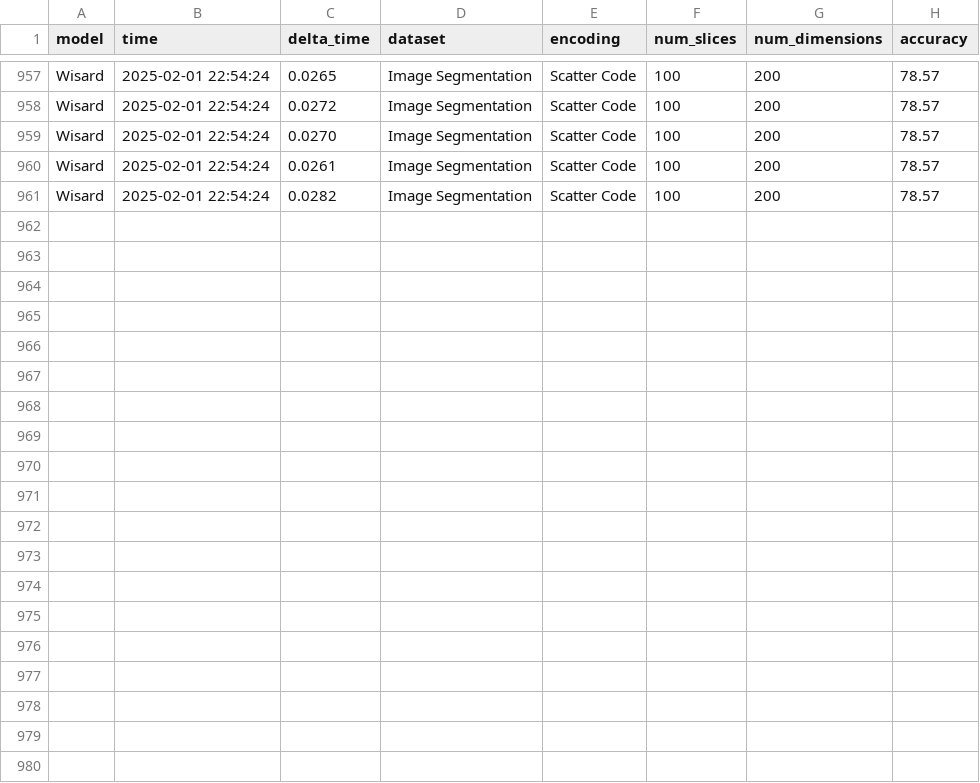
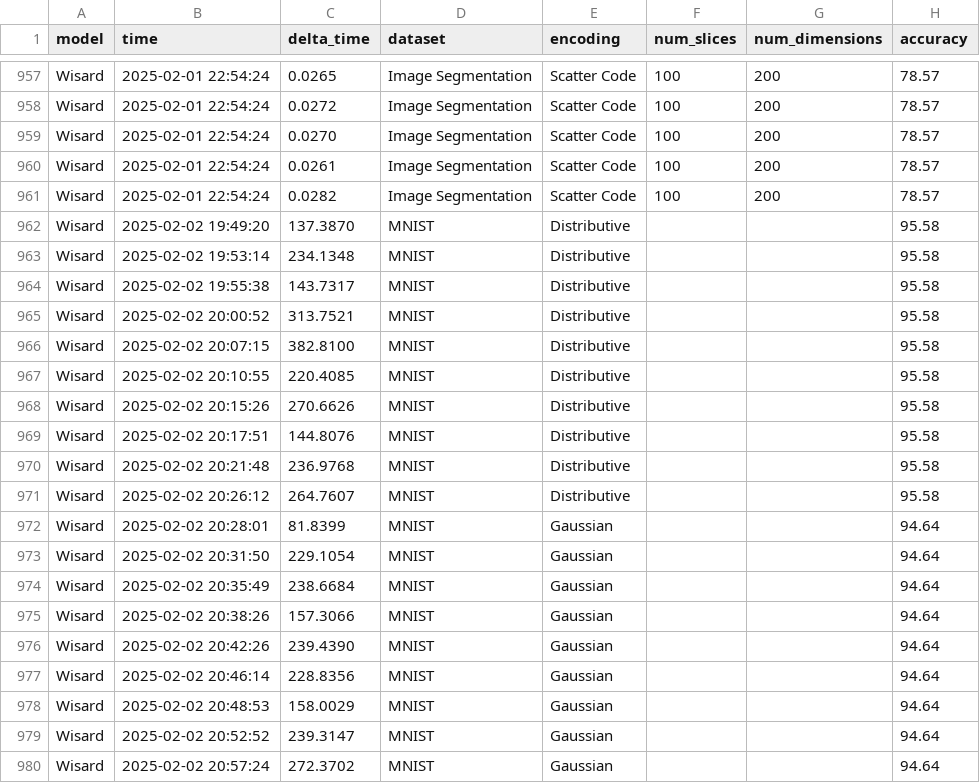
Before and after one commit to nicolesuet/wnn-binarization, a CSV file: metrics.csv, drawn as a sheet; only a part is shown, gaps mark what is left out; the diff covers the shown part only; the diff names each change by its address in the sheet, - before the commit and + after, or states it on an @@ line.

Commit message:
metrics mnist

```diff
--- a/metrics.csv
+++ b/metrics.csv
+row 962: Wisard | 2025-02-02 19:49:20 | 137.3870 | MNIST | Distributive |  |  | 95.58
+row 963: Wisard | 2025-02-02 19:53:14 | 234.1348 | MNIST | Distributive |  |  | 95.58
+row 964: Wisard | 2025-02-02 19:55:38 | 143.7317 | MNIST | Distributive |  |  | 95.58
+row 965: Wisard | 2025-02-02 20:00:52 | 313.7521 | MNIST | Distributive |  |  | 95.58
+row 966: Wisard | 2025-02-02 20:07:15 | 382.8100 | MNIST | Distributive |  |  | 95.58
+row 967: Wisard | 2025-02-02 20:10:55 | 220.4085 | MNIST | Distributive |  |  | 95.58
+row 968: Wisard | 2025-02-02 20:15:26 | 270.6626 | MNIST | Distributive |  |  | 95.58
+row 969: Wisard | 2025-02-02 20:17:51 | 144.8076 | MNIST | Distributive |  |  | 95.58
+row 970: Wisard | 2025-02-02 20:21:48 | 236.9768 | MNIST | Distributive |  |  | 95.58
+row 971: Wisard | 2025-02-02 20:26:12 | 264.7607 | MNIST | Distributive |  |  | 95.58
+row 972: Wisard | 2025-02-02 20:28:01 | 81.8399 | MNIST | Gaussian |  |  | 94.64
+row 973: Wisard | 2025-02-02 20:31:50 | 229.1054 | MNIST | Gaussian |  |  | 94.64
+row 974: Wisard | 2025-02-02 20:35:49 | 238.6684 | MNIST | Gaussian |  |  | 94.64
+row 975: Wisard | 2025-02-02 20:38:26 | 157.3066 | MNIST | Gaussian |  |  | 94.64
+row 976: Wisard | 2025-02-02 20:42:26 | 239.4390 | MNIST | Gaussian |  |  | 94.64
+row 977: Wisard | 2025-02-02 20:46:14 | 228.8356 | MNIST | Gaussian |  |  | 94.64
+row 978: Wisard | 2025-02-02 20:48:53 | 158.0029 | MNIST | Gaussian |  |  | 94.64
+row 979: Wisard | 2025-02-02 20:52:52 | 239.3147 | MNIST | Gaussian |  |  | 94.64
+row 980: Wisard | 2025-02-02 20:57:24 | 272.3702 | MNIST | Gaussian |  |  | 94.64
```
Also changed, not shown: 11 added rows elsewhere in this file.
